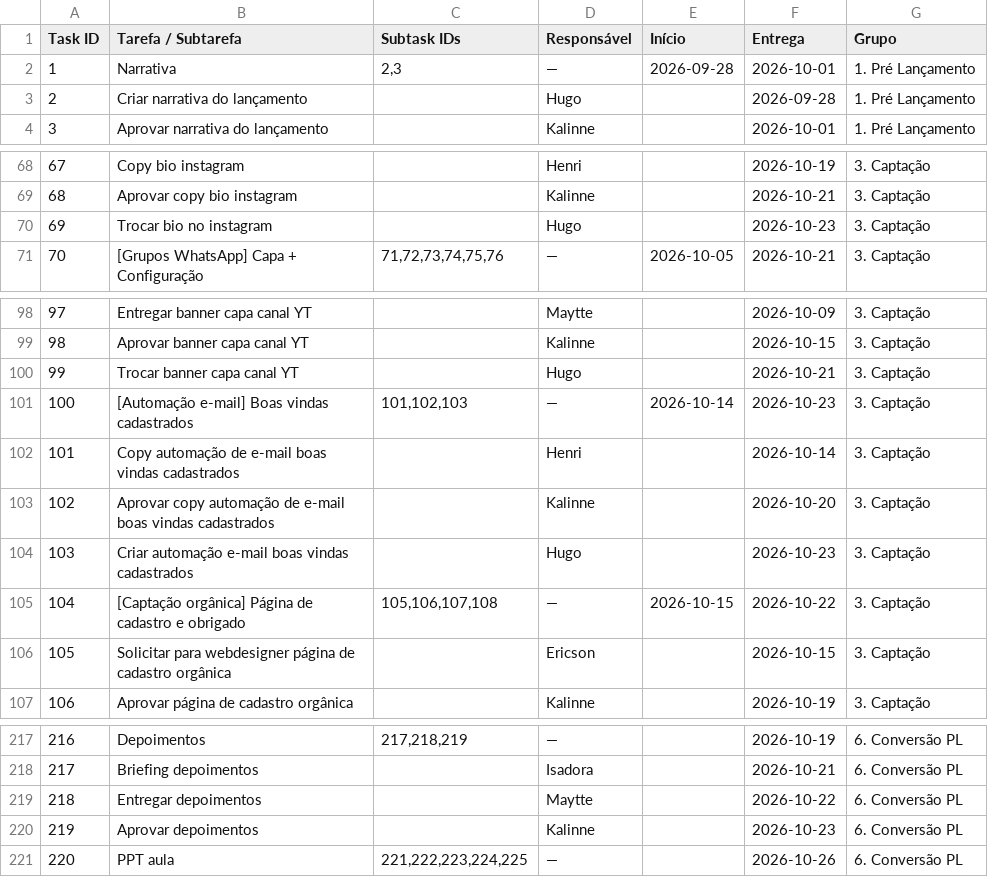
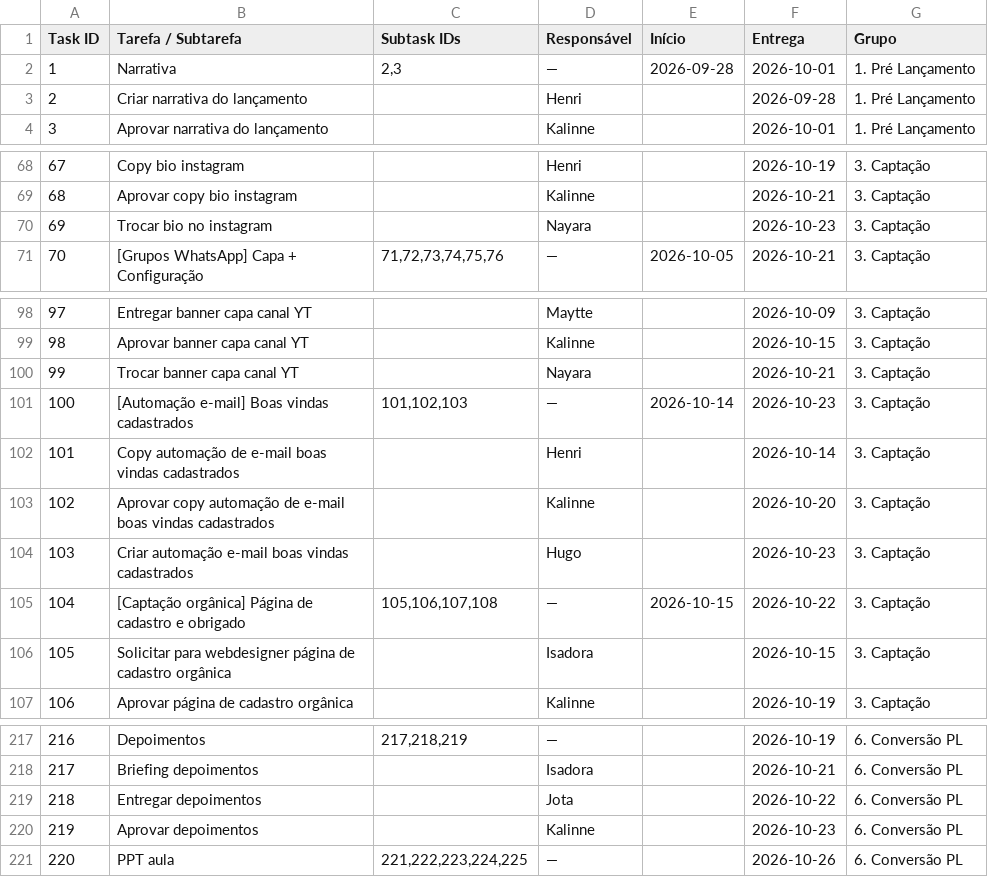
Before and after one commit to kalinnepereira/kalinne, a CSV file: black-friday-robson-cardenas/plano/CONFERENCIA-nao-alunos.csv, drawn as a sheet; only a part is shown, gaps mark what is left out; the diff covers the shown part only.

```diff
--- a/black-friday-robson-cardenas/plano/CONFERENCIA-nao-alunos.csv
+++ b/black-friday-robson-cardenas/plano/CONFERENCIA-nao-alunos.csv
@@ -2,3 +2,3 @@
 1;Narrativa;2,3;—;2026-09-28;2026-10-01;1. Pré Lançamento
-2;Criar narrativa do lançamento;;Hugo;;2026-09-28;1. Pré Lançamento
+2;Criar narrativa do lançamento;;Henri;;2026-09-28;1. Pré Lançamento
 3;Aprovar narrativa do lançamento;;Kalinne;;2026-10-01;1. Pré Lançamento
@@ -69,3 +69,3 @@
 68;Aprovar copy bio instagram;;Kalinne;;2026-10-21;3. Captação
-69;Trocar bio no instagram;;Hugo;;2026-10-23;3. Captação
+69;Trocar bio no instagram;;Nayara;;2026-10-23;3. Captação
 70;[Grupos WhatsApp] Capa + Configuração;71,72,73,74,75,76;—;2026-10-05;2026-10-21;3. Captação
@@ -99,3 +99,3 @@
 98;Aprovar banner capa canal YT;;Kalinne;;2026-10-15;3. Captação
-99;Trocar banner capa canal YT;;Hugo;;2026-10-21;3. Captação
+99;Trocar banner capa canal YT;;Nayara;;2026-10-21;3. Captação
 100;[Automação e-mail] Boas vindas cadastrados;101,102,103;—;2026-10-14;2026-10-23;3. Captação
@@ -105,3 +105,3 @@
 104;[Captação orgânica] Página de cadastro e obrigado;105,106,107,108;—;2026-10-15;2026-10-22;3. Captação
-105;Solicitar para webdesigner página de cadastro orgânica;;Ericson;;2026-10-15;3. Captação
+105;Solicitar para webdesigner página de cadastro orgânica;;Isadora;;2026-10-15;3. Captação
 106;Aprovar página de cadastro orgânica;;Kalinne;;2026-10-19;3. Captação
@@ -218,3 +218,3 @@
 217;Briefing depoimentos;;Isadora;;2026-10-21;6. Conversão PL
-218;Entregar depoimentos;;Maytte;;2026-10-22;6. Conversão PL
+218;Entregar depoimentos;;Jota;;2026-10-22;6. Conversão PL
 219;Aprovar depoimentos;;Kalinne;;2026-10-23;6. Conversão PL
```
Also changed, not shown: 1 edited cell elsewhere in this file, black-friday-robson-cardenas/plano/IMPORTAR-NO-CLICKUP-nao-alunos.csv, black-friday-robson-cardenas/plano/bf-NAO-ALUNOS-completo.csv, 4 other files.
